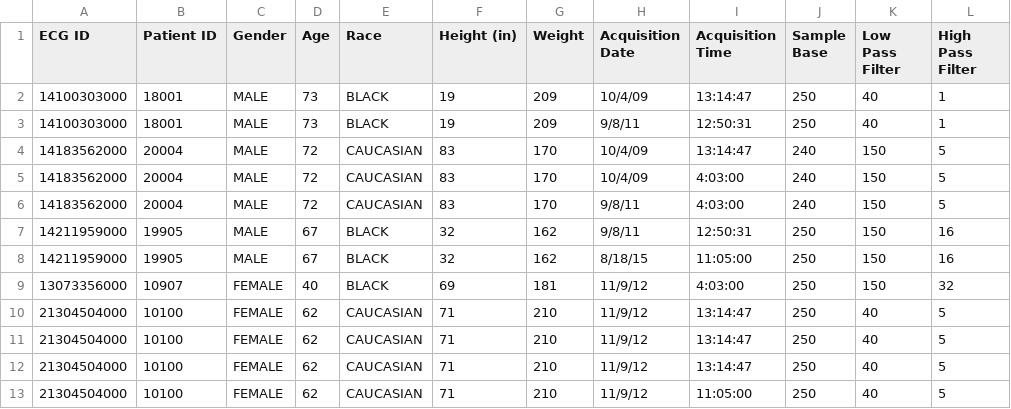
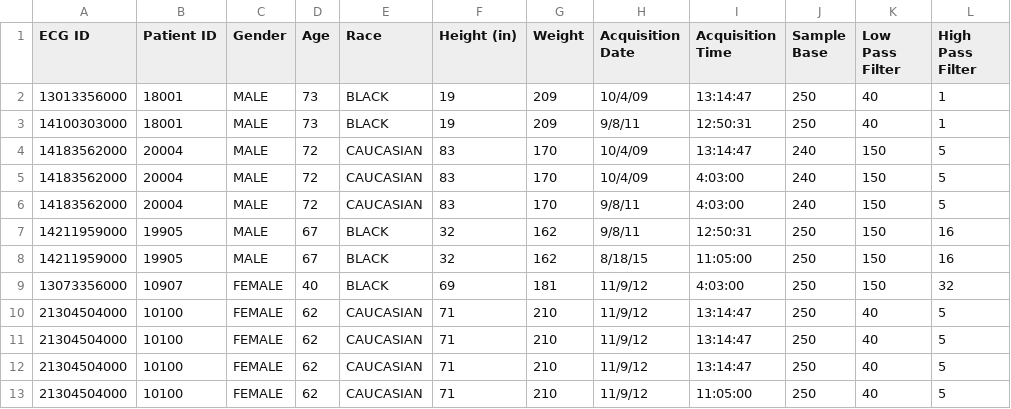
Before and after one commit to mtmiller0417/CISC475, a CSV file: client/src/components/Metadata/meta.csv, drawn as a sheet; only a part is shown; the diff names each change by its address in the sheet, - before the commit and + after, or states it on an @@ line.

```diff
--- a/client/src/components/Metadata/meta.csv
+++ b/client/src/components/Metadata/meta.csv
-A2 (ECG ID): 14100303000
+A2 (ECG ID): 13013356000
```
Also changed, not shown: 1 other file.
